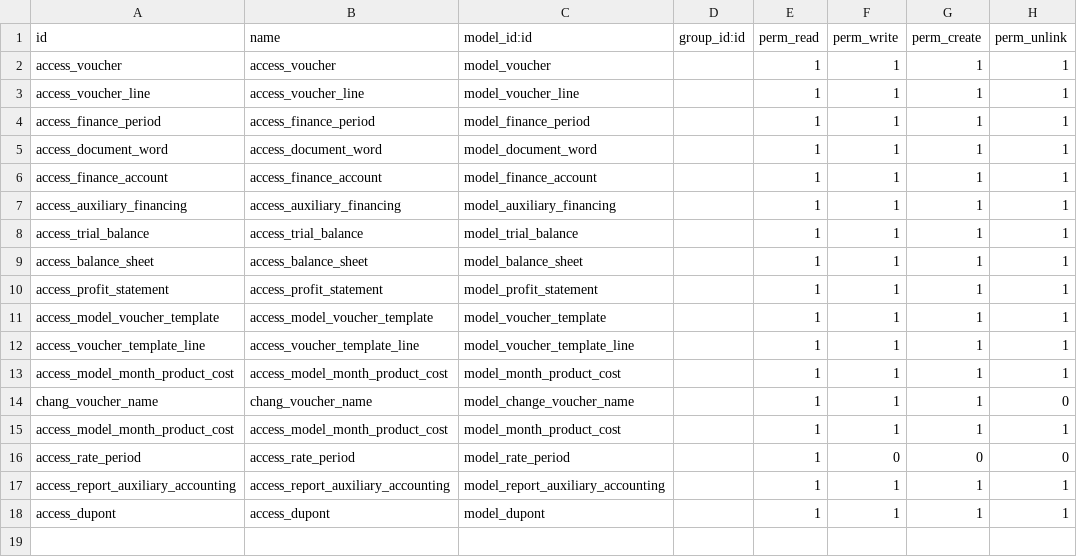
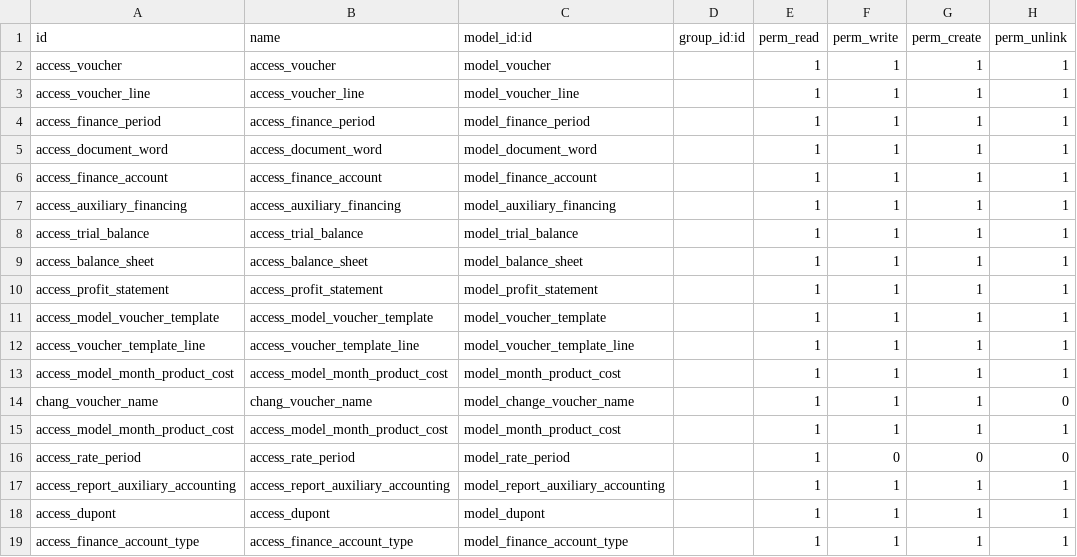
Before and after one commit to osbzr/gooderp_addons, a CSV file: finance/security/ir.model.access.csv, drawn as a sheet; the diff names each change by its address in the sheet, - before the commit and + after, or states it on an @@ line.

Commit message:
[ADD] access for model_finance_account_type

```diff
--- a/finance/security/ir.model.access.csv
+++ b/finance/security/ir.model.access.csv
+row 19: access_finance_account_type | access_finance_account_type | model_finance_account_type |  | 1 | 1 | 1 | 1
```
